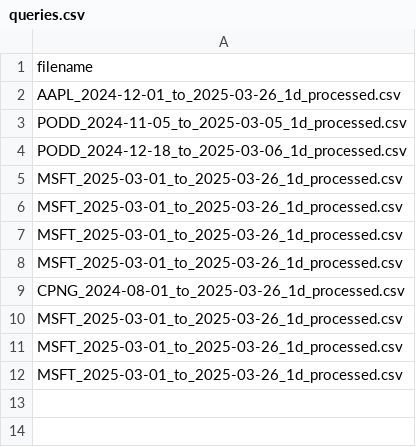
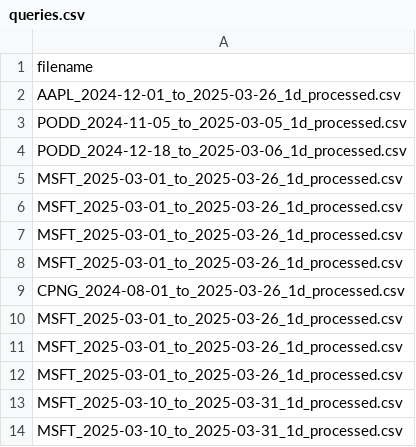
Before and after one commit to apatwal/monte-carlo, a CSV file: data/queries.csv, drawn as a sheet.

```diff
--- a/data/queries.csv
+++ b/data/queries.csv
@@ -12 +12,3 @@ MSFT_2025-03-01_to_2025-03-26_1d_processed.csv
 MSFT_2025-03-01_to_2025-03-26_1d_processed.csv
+MSFT_2025-03-10_to_2025-03-31_1d_processed.csv
+MSFT_2025-03-10_to_2025-03-31_1d_processed.csv
```
Also changed, not shown: 2 other files.
